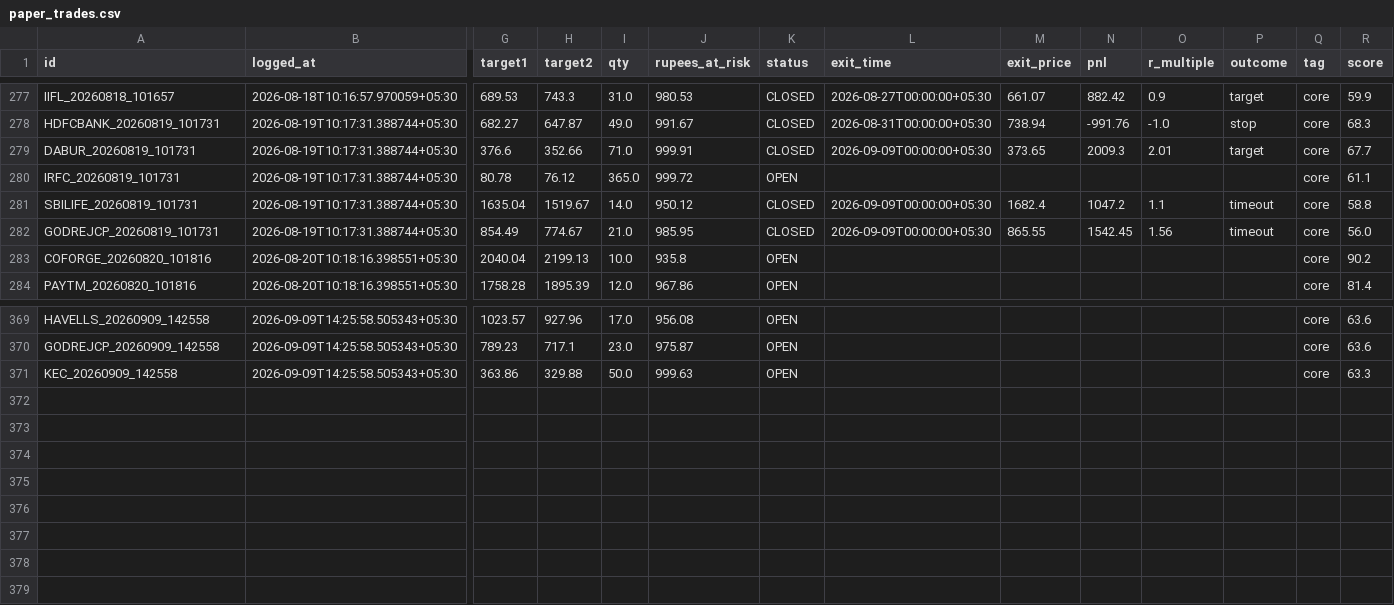
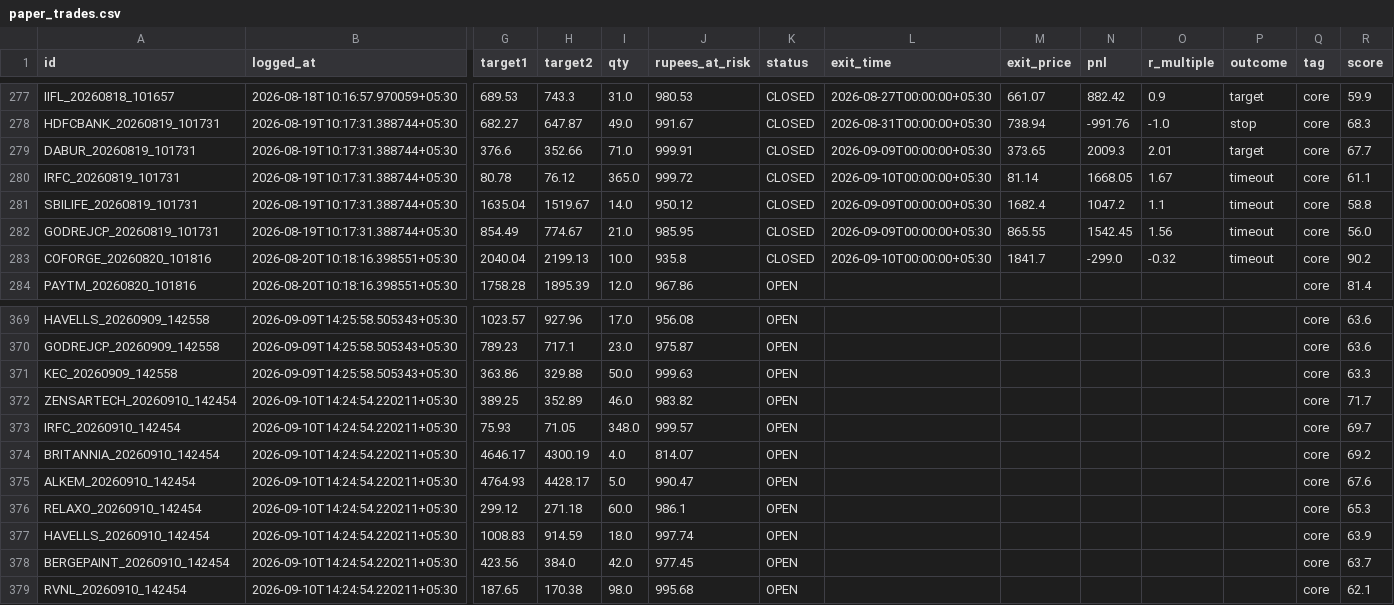
Before and after one commit to Arnav2412/trading-bot, a CSV file: reports/paper_trades.csv, drawn as a sheet; only a part is shown, gaps mark what is left out; rows hold the shown columns only; the diff names each change by its address in the sheet, - before the commit and + after, or states it on an @@ line.

```diff
--- a/reports/paper_trades.csv
+++ b/reports/paper_trades.csv
-K280 (status): OPEN
+K280 (status): CLOSED
-L280 (exit_time): (empty)
+L280 (exit_time): 2026-09-10T00:00:00+05:30
-M280 (exit_price): (empty)
+M280 (exit_price): 81.14
-N280 (pnl): (empty)
+N280 (pnl): 1668.05
-O280 (r_multiple): (empty)
+O280 (r_multiple): 1.67
-P280 (outcome): (empty)
+P280 (outcome): timeout
-K283 (status): OPEN
+K283 (status): CLOSED
-L283 (exit_time): (empty)
+L283 (exit_time): 2026-09-10T00:00:00+05:30
-M283 (exit_price): (empty)
+M283 (exit_price): 1841.7
-N283 (pnl): (empty)
+N283 (pnl): -299.0
-O283 (r_multiple): (empty)
+O283 (r_multiple): -0.32
-P283 (outcome): (empty)
+P283 (outcome): timeout
+row 372: ZENSARTECH_20260910_142454 | 2026-09-10T14:24:54.220211+05:30 | 389.25 | 352.89 | 46.0 | 983.82 | OPEN |  |  |  |  |  | core | 71.7
+row 373: IRFC_20260910_142454 | 2026-09-10T14:24:54.220211+05:30 | 75.93 | 71.05 | 348.0 | 999.57 | OPEN |  |  |  |  |  | core | 69.7
+row 374: BRITANNIA_20260910_142454 | 2026-09-10T14:24:54.220211+05:30 | 4646.17 | 4300.19 | 4.0 | 814.07 | OPEN |  |  |  |  |  | core | 69.2
+row 375: ALKEM_20260910_142454 | 2026-09-10T14:24:54.220211+05:30 | 4764.93 | 4428.17 | 5.0 | 990.47 | OPEN |  |  |  |  |  | core | 67.6
+row 376: RELAXO_20260910_142454 | 2026-09-10T14:24:54.220211+05:30 | 299.12 | 271.18 | 60.0 | 986.1 | OPEN |  |  |  |  |  | core | 65.3
+row 377: HAVELLS_20260910_142454 | 2026-09-10T14:24:54.220211+05:30 | 1008.83 | 914.59 | 18.0 | 997.74 | OPEN |  |  |  |  |  | core | 63.9
+row 378: BERGEPAINT_20260910_142454 | 2026-09-10T14:24:54.220211+05:30 | 423.56 | 384.0 | 42.0 | 977.45 | OPEN |  |  |  |  |  | core | 63.7
+row 379: RVNL_20260910_142454 | 2026-09-10T14:24:54.220211+05:30 | 187.65 | 170.38 | 98.0 | 995.68 | OPEN |  |  |  |  |  | core | 62.1
```
Also changed, not shown: 4 other files.
